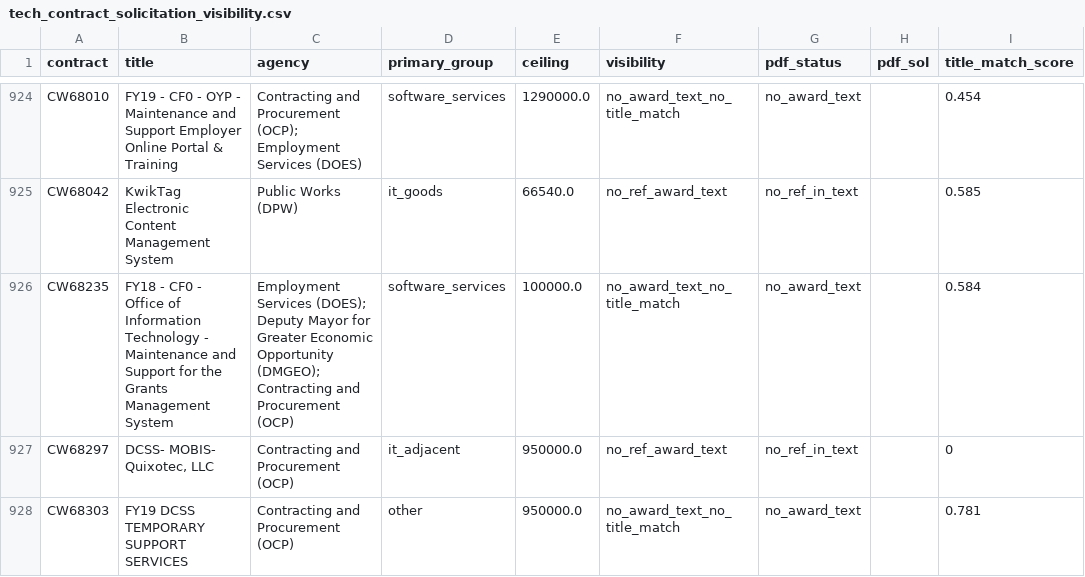
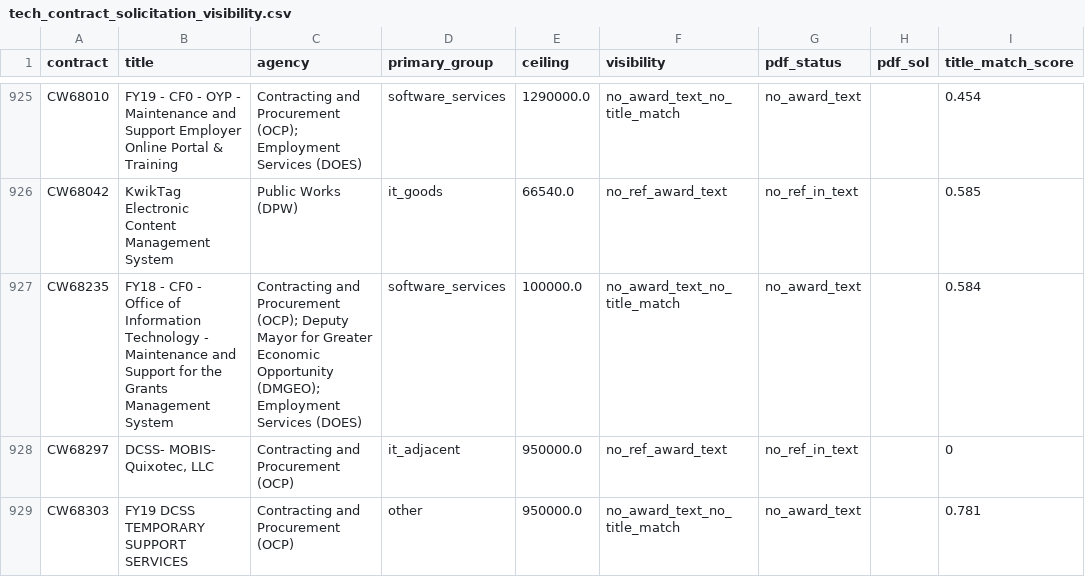
Before and after one commit to abigailhaddad/dc-software-procurement, a CSV file: data/solicitations/tech_contract_solicitation_visibility.csv, drawn as a sheet; only a part is shown, gaps mark what is left out; addresses are those after the commit; the diff covers the shown part only; the diff names each change by its address in the sheet, - before the commit and + after, or states it on an @@ line.

```diff
--- a/data/solicitations/tech_contract_solicitation_visibility.csv
+++ b/data/solicitations/tech_contract_solicitation_visibility.csv
-C927 (agency): Employment Services (DOES); Deputy Mayor for Greater Economic Opportunity (DMGEO); Contracting and Procurement (OCP)
+C927 (agency): Contracting and Procurement (OCP); Deputy Mayor for Greater Economic Opportunity (DMGEO); Employment Services (DOES)
```
Also changed, not shown: 4 added rows, 2 removed rows and 6 edited cells elsewhere in this file, data/competition/contract_competition.csv, data/contract_classifications.csv, 30 other files.
